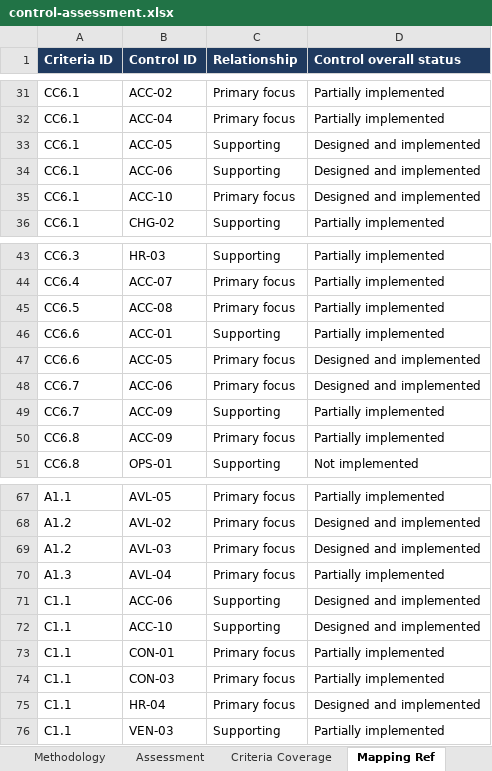
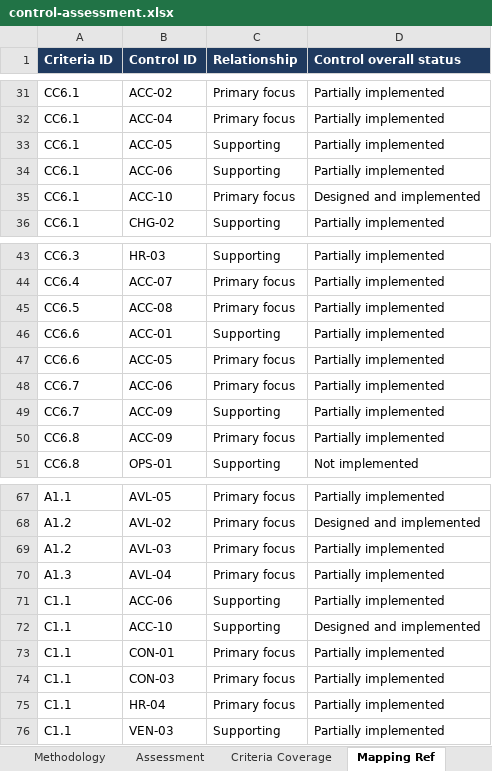
Before and after one commit to Olawyle/SOC-2-Readiness-Assessment, an Excel workbook: 04-control-gap-analysis/control-assessment.xlsx, sheet Mapping Ref, drawn as a sheet; only a part is shown, gaps mark what is left out; values as stored, in another font and other column widths than the file's, no borders; the diff names each change by its address in the sheet, - before the commit and + after, or states it on an @@ line.

```diff
--- a/04-control-gap-analysis/control-assessment.xlsx (sheet Mapping Ref)
+++ b/04-control-gap-analysis/control-assessment.xlsx (sheet Mapping Ref)
-D33:D34 (Control overall status): Designed and implemented
+D33:D34 (Control overall status): Partially implemented
-D47:D48 (Control overall status): Designed and implemented
+D47:D48 (Control overall status): Partially implemented
-D69 (Control overall status): Designed and implemented
+D69 (Control overall status): Partially implemented
-D71 (Control overall status): Designed and implemented
+D71 (Control overall status): Partially implemented
-D75 (Control overall status): Designed and implemented
+D75 (Control overall status): Partially implemented
```
Also changed, not shown: sheet Summary, sheet Assessment, sheet Criteria Coverage, sheet Read Me, 04-control-gap-analysis/gap-register.xlsx, 3 other files.
